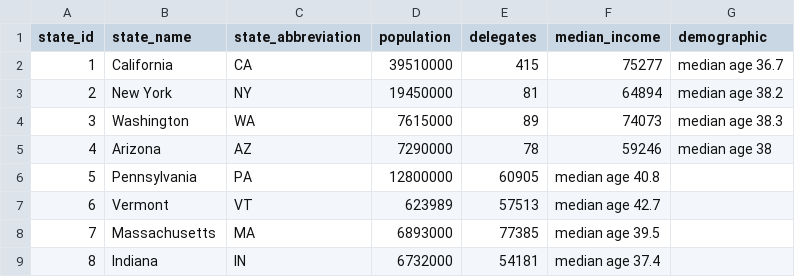
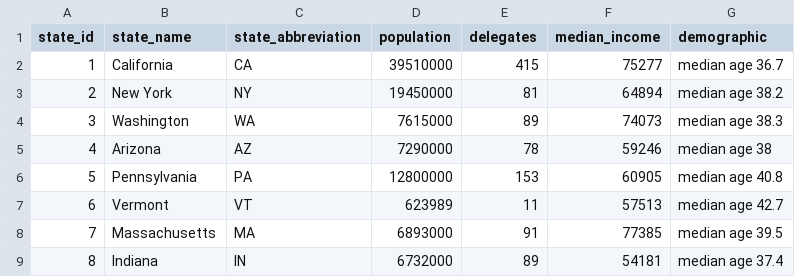
Before and after one commit to ravibhandia/mAD_Politics_Remastered, a CSV file: data/states.csv, drawn as a sheet.

Commit message:
update data

```diff
--- a/data/states.csv
+++ b/data/states.csv
@@ -5,5 +5,5 @@ state_id,state_name,state_abbreviation,population,delegates,median_income,demogr
 4,Arizona,AZ,7290000,78,59246,median age 38
-5,Pennsylvania,PA,12800000,60905,median age 40.8
-6,Vermont,VT,623989,57513,median age 42.7
-7,Massachusetts,MA,6893000,77385,median age 39.5
-8,Indiana,IN,6732000,54181,median age 37.4
+5,Pennsylvania,PA,12800000,153,60905,median age 40.8
+6,Vermont,VT,623989,11,57513,median age 42.7
+7,Massachusetts,MA,6893000,91,77385,median age 39.5
+8,Indiana,IN,6732000,89,54181,median age 37.4
```
